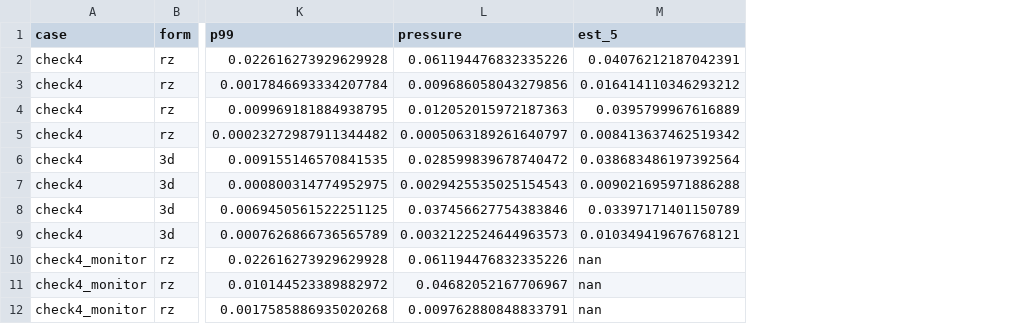
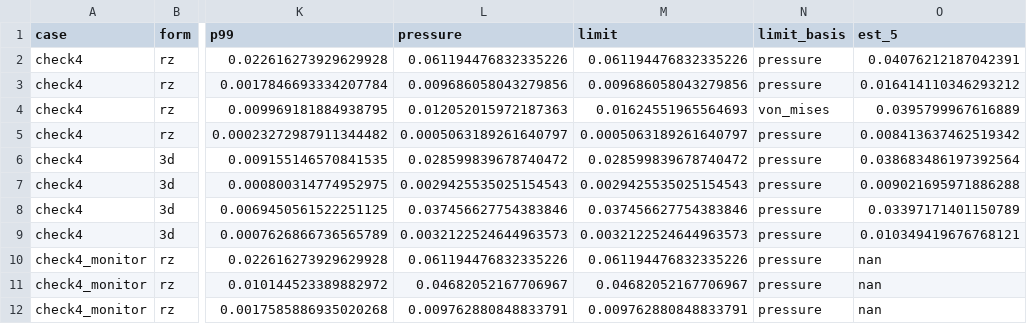
Before and after one commit to ashajain652/particle_formation, a CSV file: data/spheral/m2_monitor.csv, drawn as a sheet; only a part is shown, gaps mark what is left out; the diff names each change by its address in the sheet, - before the commit and + after, or states it on an @@ line.

```diff
--- a/data/spheral/m2_monitor.csv
+++ b/data/spheral/m2_monitor.csv
+column M (limit), rows 2-12: 0.061194476832335226 | 0.009686058043279856 | 0.01624551965564693 | 0.0005063189261640797 | 0.028599839678740472 | 0.0029425535025154543 | 0.037456627754383846 | 0.0032122524644963573 | 0.061194476832335226 | 0.04682052167706967 | 0.009762880848833791
+column N (limit_basis), rows 2-12: pressure | pressure | von_mises | pressure | pressure | pressure | pressure | pressure | pressure | pressure | pressure
```
Also changed, not shown: 5 other files.
